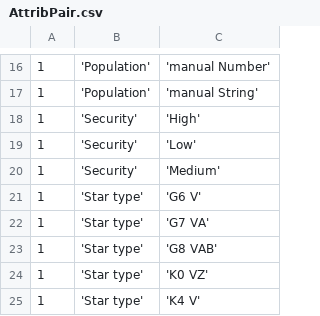
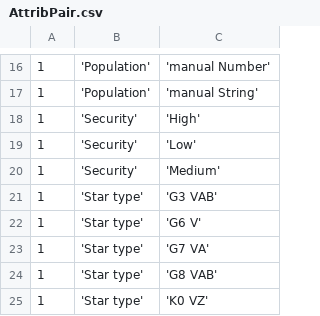
Before and after one commit to EliteDangerous/tradedangerous, a CSV file: data/AttribPair.csv, drawn as a sheet; only a part is shown, gaps mark what is left out; the shorter side is filled out with more unchanged rows; the diff names each change by its address in the sheet, - before the commit and + after, or states it on an @@ line.

```diff
--- a/data/AttribPair.csv
+++ b/data/AttribPair.csv
+row 21: 1 | 'Star type' | 'G3 VAB'
```
Also changed, not shown: data/AttribValues.csv, data/SystemAttributes.csv.
